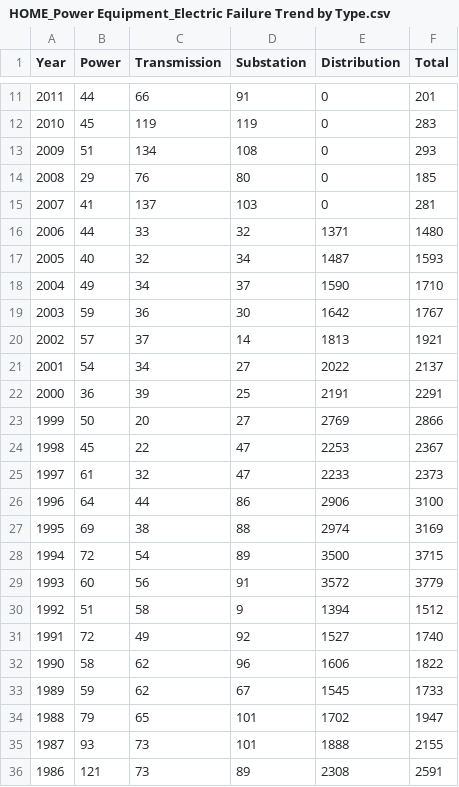
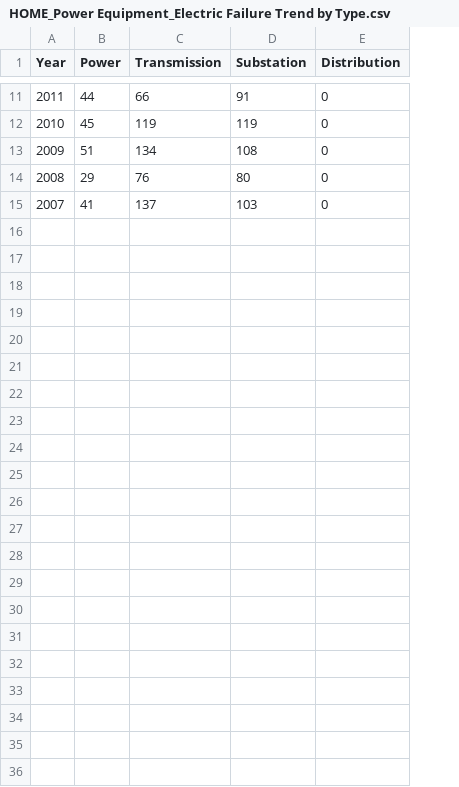
Before and after one commit to HanSeungJun/2021_study, a CSV file: HOME_Power Equipment_Electric Failure Trend by Type.csv, drawn as a sheet; only a part is shown, gaps mark what is left out; the diff names each change by its address in the sheet, - before the commit and + after, or states it on an @@ line.

Commit message:
Update HOME_Power Equipment_Electric Failure Trend by Type.csv

```diff
--- a/HOME_Power Equipment_Electric Failure Trend by Type.csv
+++ b/HOME_Power Equipment_Electric Failure Trend by Type.csv
-column F (Total), rows 11-15: 201 | 283 | 293 | 185 | 281
-row 16: 2006 | 44 | 33 | 32 | 1371 | 1480
-row 17: 2005 | 40 | 32 | 34 | 1487 | 1593
-row 18: 2004 | 49 | 34 | 37 | 1590 | 1710
-row 19: 2003 | 59 | 36 | 30 | 1642 | 1767
-row 20: 2002 | 57 | 37 | 14 | 1813 | 1921
-row 21: 2001 | 54 | 34 | 27 | 2022 | 2137
-row 22: 2000 | 36 | 39 | 25 | 2191 | 2291
-row 23: 1999 | 50 | 20 | 27 | 2769 | 2866
-row 24: 1998 | 45 | 22 | 47 | 2253 | 2367
-row 25: 1997 | 61 | 32 | 47 | 2233 | 2373
-row 26: 1996 | 64 | 44 | 86 | 2906 | 3100
-row 27: 1995 | 69 | 38 | 88 | 2974 | 3169
-row 28: 1994 | 72 | 54 | 89 | 3500 | 3715
-row 29: 1993 | 60 | 56 | 91 | 3572 | 3779
-row 30: 1992 | 51 | 58 | 9 | 1394 | 1512
-row 31: 1991 | 72 | 49 | 92 | 1527 | 1740
-row 32: 1990 | 58 | 62 | 96 | 1606 | 1822
-row 33: 1989 | 59 | 62 | 67 | 1545 | 1733
-row 34: 1988 | 79 | 65 | 101 | 1702 | 1947
-row 35: 1987 | 93 | 73 | 101 | 1888 | 2155
-row 36: 1986 | 121 | 73 | 89 | 2308 | 2591
```
